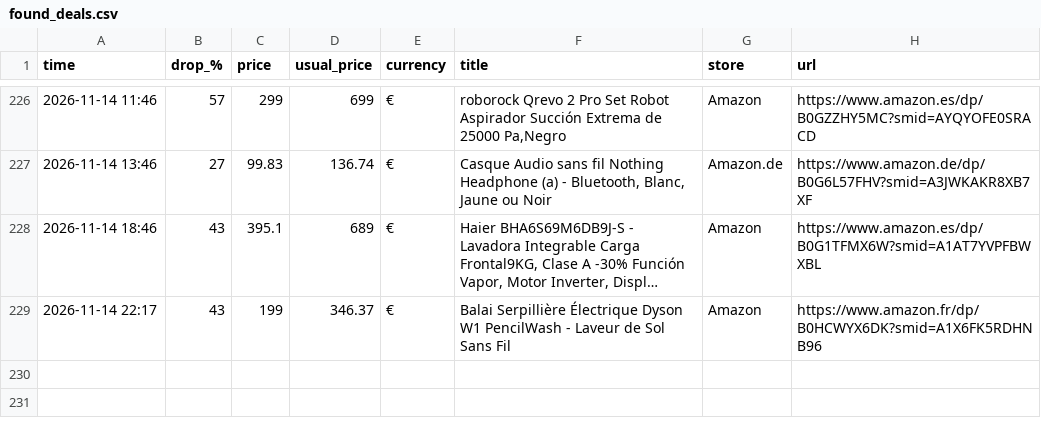
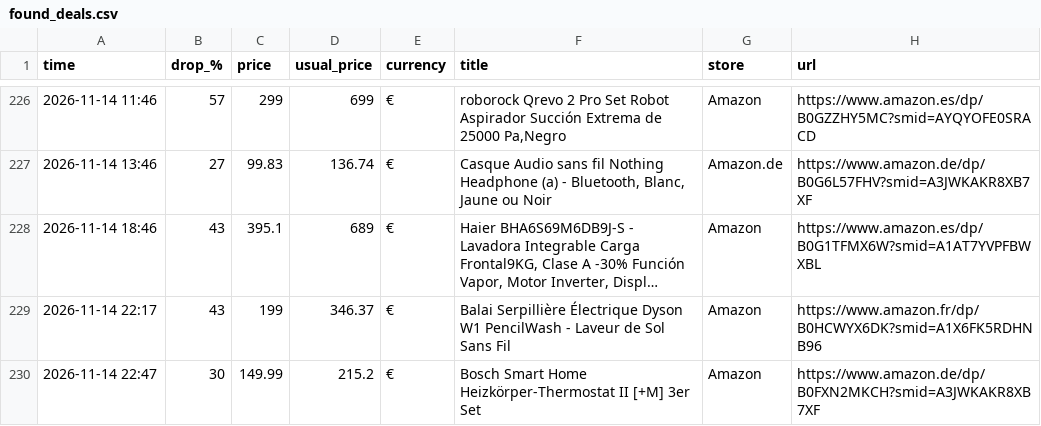
Before and after one commit to investinginfosec-png/deal-scanner, a CSV file: found_deals.csv, drawn as a sheet; only a part is shown, gaps mark what is left out; long unchanged cells end in ….

```diff
--- a/found_deals.csv
+++ b/found_deals.csv
@@ -229 +229,2 @@
 2026-11-14 22:17,43,199,346.37,€,Balai Serpillière Électrique Dyson W1 PencilWash - Laveur de Sol Sans Fil,Amazon,https://www.amazon.fr/dp/B0HCWYX6DK?smid=A1X6FK5RDHNB96
+2026-11-14 22:47,30,149.99,215.2,€,Bosch Smart Home Heizkörper-Thermostat II [+M] 3er Set,Amazon,https://www.amazon.de/dp/B0FXN2MKCH?smid=A3JWKAKR8XB7XF
```
Also changed, not shown: 3 other files.
